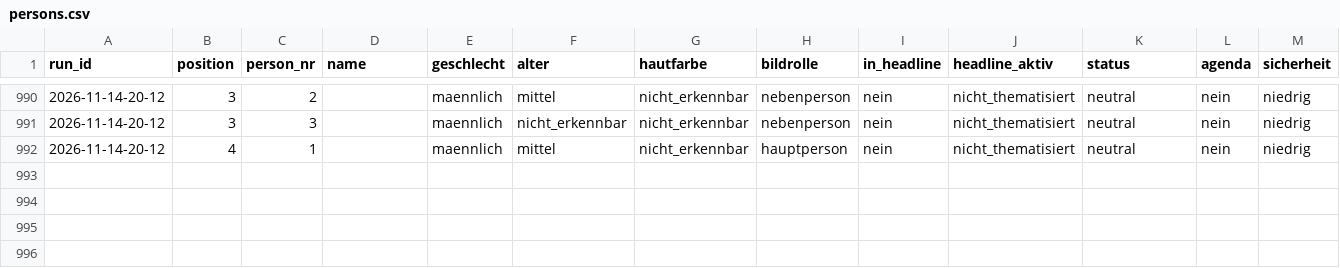
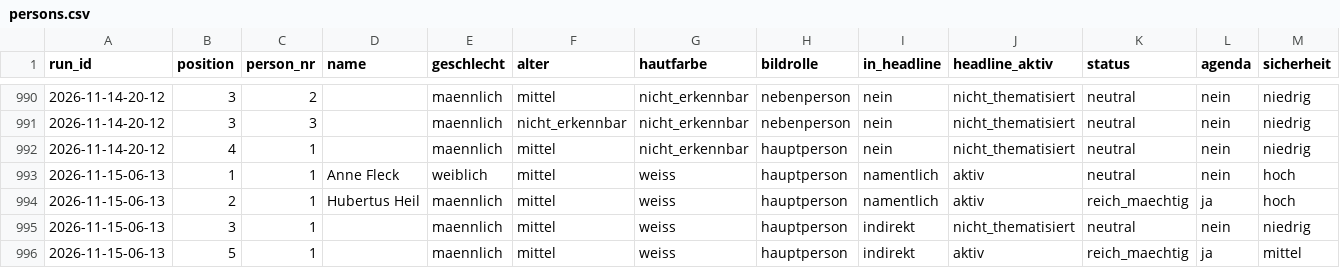
Before and after one commit to happkatharina71-bit/crmd, a CSV file: webde-monitor/data/persons.csv, drawn as a sheet; only a part is shown, gaps mark what is left out; rows hold the shown columns only; the diff names each change by its address in the sheet, - before the commit and + after, or states it on an @@ line.

```diff
--- a/webde-monitor/data/persons.csv
+++ b/webde-monitor/data/persons.csv
+row 993: 2026-11-15-06-13 | 1 | 1 | Anne Fleck | weiblich | mittel | weiss | hauptperson | namentlich | aktiv | neutral | nein | hoch
+row 994: 2026-11-15-06-13 | 2 | 1 | Hubertus Heil | maennlich | mittel | weiss | hauptperson | namentlich | aktiv | reich_maechtig | ja | hoch
+row 995: 2026-11-15-06-13 | 3 | 1 |  | maennlich | mittel | weiss | hauptperson | indirekt | nicht_thematisiert | neutral | nein | niedrig
+row 996: 2026-11-15-06-13 | 5 | 1 |  | maennlich | mittel | weiss | hauptperson | indirekt | aktiv | reich_maechtig | ja | mittel
```
Also changed, not shown: webde-monitor/data-tonline/persons.csv, webde-monitor/data-tonline/teasers.csv, 21 other files.
